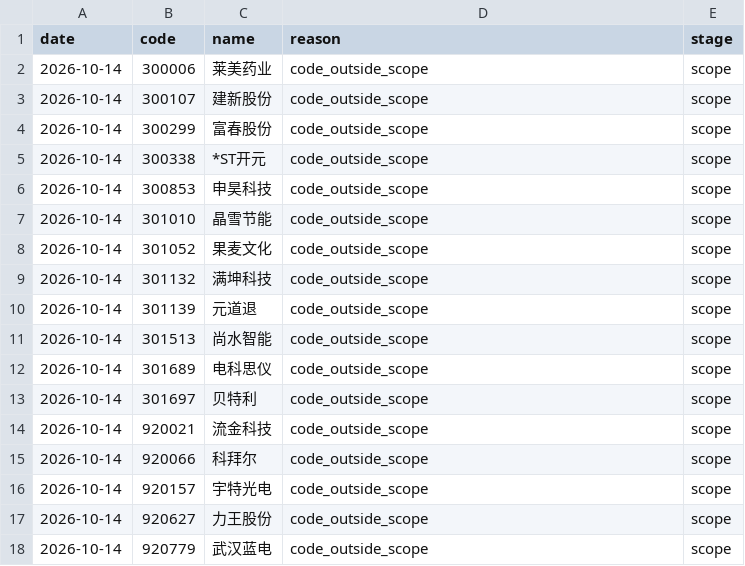
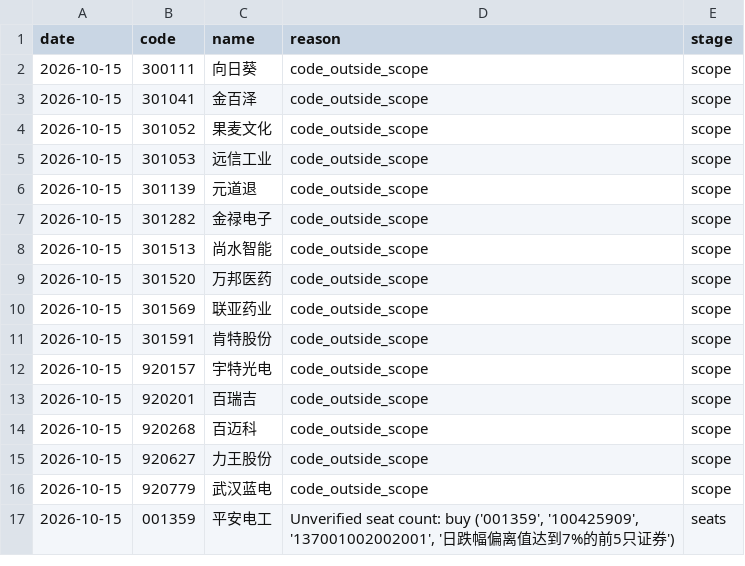
Before and after one commit to huvan9527-a11y/longhu, a CSV file: reports/skipped_stocks.csv, drawn as a sheet.

```diff
--- a/reports/skipped_stocks.csv
+++ b/reports/skipped_stocks.csv
@@ -1,18 +1,17 @@
 date,code,name,reason,stage
-2026-10-14,300006,莱美药业,code_outside_scope,scope
-2026-10-14,300107,建新股份,code_outside_scope,scope
-2026-10-14,300299,富春股份,code_outside_scope,scope
-2026-10-14,300338,*ST开元,code_outside_scope,scope
-2026-10-14,300853,申昊科技,code_outside_scope,scope
-2026-10-14,301010,晶雪节能,code_outside_scope,scope
-2026-10-14,301052,果麦文化,code_outside_scope,scope
-2026-10-14,301132,满坤科技,code_outside_scope,scope
-2026-10-14,301139,元道退,code_outside_scope,scope
-2026-10-14,301513,尚水智能,code_outside_scope,scope
-2026-10-14,301689,电科思仪,code_outside_scope,scope
-2026-10-14,301697,贝特利,code_outside_scope,scope
-2026-10-14,920021,流金科技,code_outside_scope,scope
-2026-10-14,920066,科拜尔,code_outside_scope,scope
-2026-10-14,920157,宇特光电,code_outside_scope,scope
-2026-10-14,920627,力王股份,code_outside_scope,scope
-2026-10-14,920779,武汉蓝电,code_outside_scope,scope
+2026-10-15,300111,向日葵,code_outside_scope,scope
+2026-10-15,301041,金百泽,code_outside_scope,scope
+2026-10-15,301052,果麦文化,code_outside_scope,scope
+2026-10-15,301053,远信工业,code_outside_scope,scope
+2026-10-15,301139,元道退,code_outside_scope,scope
+2026-10-15,301282,金禄电子,code_outside_scope,scope
+2026-10-15,301513,尚水智能,code_outside_scope,scope
+2026-10-15,301520,万邦医药,code_outside_scope,scope
+2026-10-15,301569,联亚药业,code_outside_scope,scope
+2026-10-15,301591,肯特股份,code_outside_scope,scope
+2026-10-15,920157,宇特光电,code_outside_scope,scope
+2026-10-15,920201,百瑞吉,code_outside_scope,scope
+2026-10-15,920268,百迈科,code_outside_scope,scope
+2026-10-15,920627,力王股份,code_outside_scope,scope
+2026-10-15,920779,武汉蓝电,code_outside_scope,scope
+2026-10-15,001359,平安电工,"Unverified seat count: buy ('001359', '100425909', '137001002002001', '日跌幅偏离值达到7%的前5只证券')",seats
```
Also changed, not shown: reports/current_signals.csv, reports/screening_audit_latest.csv, 2 other files.
